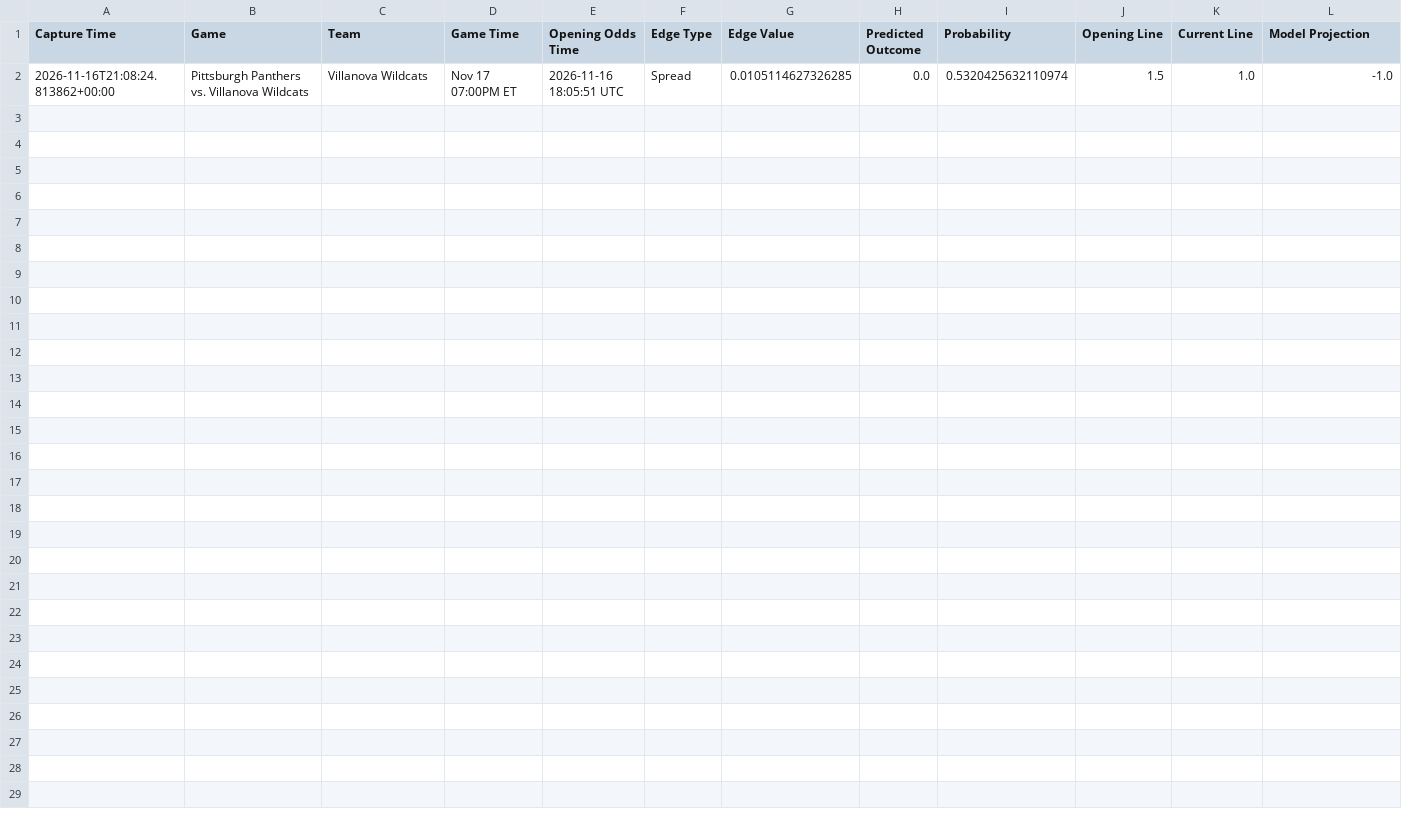
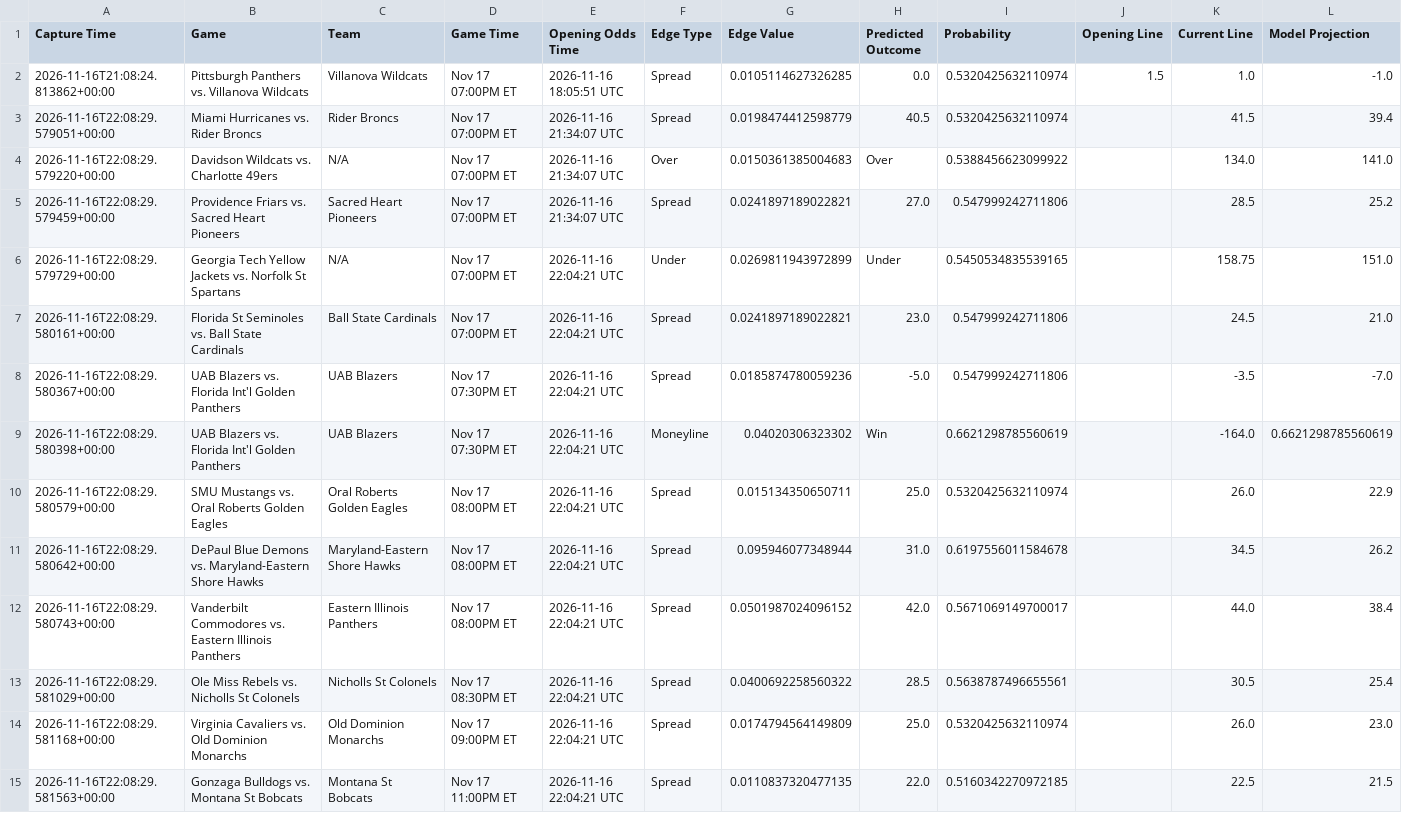
Before and after one commit to trashduty/kp_test, a CSV file: performance_tracking/weekly_performance_2026_W47.csv, drawn as a sheet; the diff names each change by its address in the sheet, - before the commit and + after, or states it on an @@ line.

```diff
--- a/performance_tracking/weekly_performance_2026_W47.csv
+++ b/performance_tracking/weekly_performance_2026_W47.csv
+row 3: 2026-11-16T22:08:29.579051+00:00 | Miami Hurricanes vs. Rider Broncs | Rider Broncs | Nov 17 07:00PM ET | 2026-11-16 21:34:07 UTC | Spread | 0.0198474412598779 | 40.5 | 0.5320425632110974 |  | 41.5 | 39.4
+row 4: 2026-11-16T22:08:29.579220+00:00 | Davidson Wildcats vs. Charlotte 49ers | N/A | Nov 17 07:00PM ET | 2026-11-16 21:34:07 UTC | Over | 0.0150361385004683 | Over | 0.5388456623099922 |  | 134.0 | 141.0
+row 5: 2026-11-16T22:08:29.579459+00:00 | Providence Friars vs. Sacred Heart Pioneers | Sacred Heart Pioneers | Nov 17 07:00PM ET | 2026-11-16 21:34:07 UTC | Spread | 0.0241897189022821 | 27.0 | 0.547999242711806 |  | 28.5 | 25.2
+row 6: 2026-11-16T22:08:29.579729+00:00 | Georgia Tech Yellow Jackets vs. Norfolk St Spartans | N/A | Nov 17 07:00PM ET | 2026-11-16 22:04:21 UTC | Under | 0.0269811943972899 | Under | 0.5450534835539165 |  | 158.75 | 151.0
+row 7: 2026-11-16T22:08:29.580161+00:00 | Florida St Seminoles vs. Ball State Cardinals | Ball State Cardinals | Nov 17 07:00PM ET | 2026-11-16 22:04:21 UTC | Spread | 0.0241897189022821 | 23.0 | 0.547999242711806 |  | 24.5 | 21.0
+row 8: 2026-11-16T22:08:29.580367+00:00 | UAB Blazers vs. Florida Int'l Golden Panthers | UAB Blazers | Nov 17 07:30PM ET | 2026-11-16 22:04:21 UTC | Spread | 0.0185874780059236 | -5.0 | 0.547999242711806 |  | -3.5 | -7.0
+row 9: 2026-11-16T22:08:29.580398+00:00 | UAB Blazers vs. Florida Int'l Golden Panthers | UAB Blazers | Nov 17 07:30PM ET | 2026-11-16 22:04:21 UTC | Moneyline | 0.04020306323302 | Win | 0.6621298785560619 |  | -164.0 | 0.6621298785560619
+row 10: 2026-11-16T22:08:29.580579+00:00 | SMU Mustangs vs. Oral Roberts Golden Eagles | Oral Roberts Golden Eagles | Nov 17 08:00PM ET | 2026-11-16 22:04:21 UTC | Spread | 0.015134350650711 | 25.0 | 0.5320425632110974 |  | 26.0 | 22.9
+row 11: 2026-11-16T22:08:29.580642+00:00 | DePaul Blue Demons vs. Maryland-Eastern Shore Hawks | Maryland-Eastern Shore Hawks | Nov 17 08:00PM ET | 2026-11-16 22:04:21 UTC | Spread | 0.095946077348944 | 31.0 | 0.6197556011584678 |  | 34.5 | 26.2
+row 12: 2026-11-16T22:08:29.580743+00:00 | Vanderbilt Commodores vs. Eastern Illinois Panthers | Eastern Illinois Panthers | Nov 17 08:00PM ET | 2026-11-16 22:04:21 UTC | Spread | 0.0501987024096152 | 42.0 | 0.5671069149700017 |  | 44.0 | 38.4
+row 13: 2026-11-16T22:08:29.581029+00:00 | Ole Miss Rebels vs. Nicholls St Colonels | Nicholls St Colonels | Nov 17 08:30PM ET | 2026-11-16 22:04:21 UTC | Spread | 0.0400692258560322 | 28.5 | 0.5638787496655561 |  | 30.5 | 25.4
+row 14: 2026-11-16T22:08:29.581168+00:00 | Virginia Cavaliers vs. Old Dominion Monarchs | Old Dominion Monarchs | Nov 17 09:00PM ET | 2026-11-16 22:04:21 UTC | Spread | 0.0174794564149809 | 25.0 | 0.5320425632110974 |  | 26.0 | 23.0
+row 15: 2026-11-16T22:08:29.581563+00:00 | Gonzaga Bulldogs vs. Montana St Bobcats | Montana St Bobcats | Nov 17 11:00PM ET | 2026-11-16 22:04:21 UTC | Spread | 0.0110837320477135 | 22.0 | 0.5160342270972185 |  | 22.5 | 21.5
```
Also changed, not shown: 1 other file.
